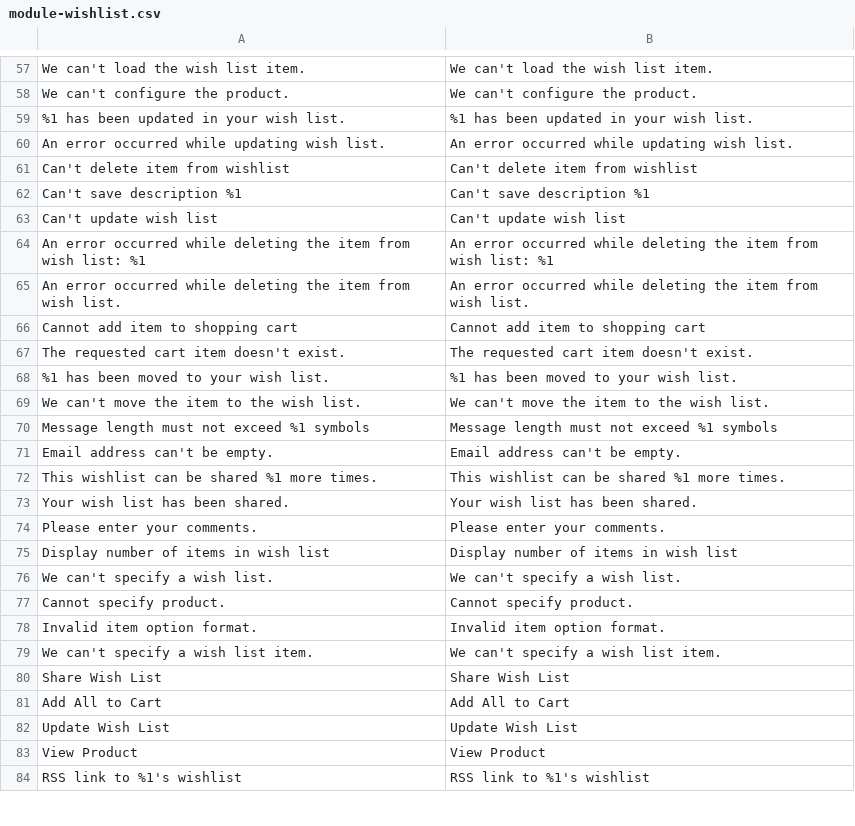
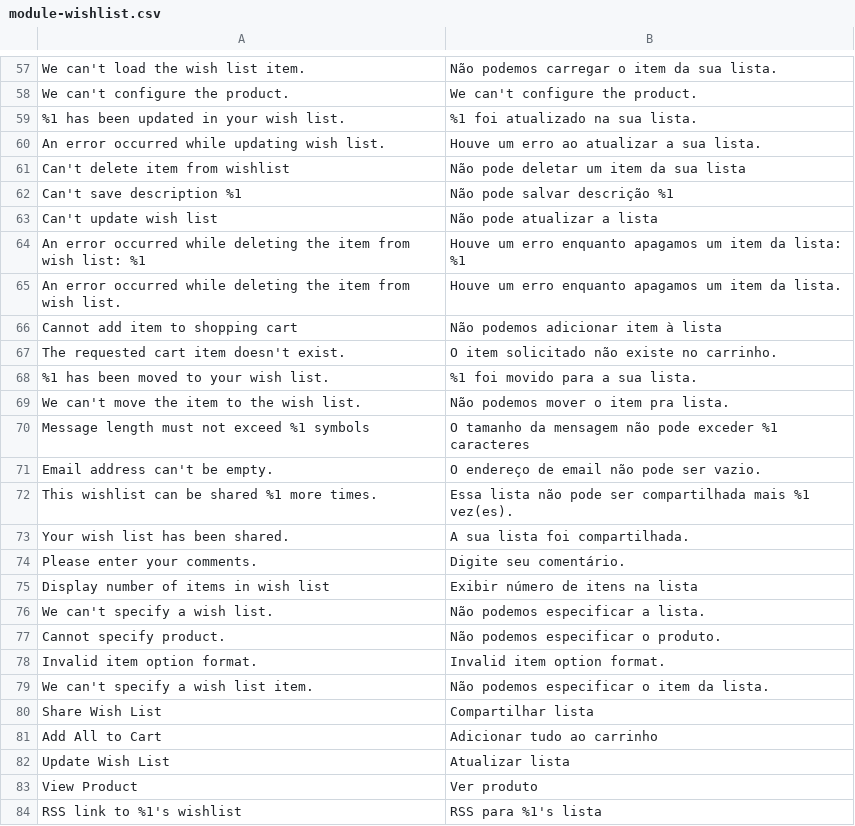
Before and after one commit to Bleez/Magento2-PT-BR, a CSV file: module-wishlist.csv, drawn as a sheet; only a part is shown, gaps mark what is left out; the diff covers the shown part only; the diff names each change by its address in the sheet, - before the commit and + after, or states it on an @@ line.

Commit message:
Tradução do Danilão
Restam alguns termos que precisam de uma análise técnica para melhor aplicação.

```diff
--- a/module-wishlist.csv
+++ b/module-wishlist.csv
-B57: We can't load the wish list item.
+B57: Não podemos carregar o item da sua lista.
-B59: %1 has been updated in your wish list.
+B59: %1 foi atualizado na sua lista.
-B60: An error occurred while updating wish list.
+B60: Houve um erro ao atualizar a sua lista.
-B61: Can't delete item from wishlist
+B61: Não pode deletar um item da sua lista
-B62: Can't save description %1
+B62: Não pode salvar descrição %1
-B63: Can't update wish list
+B63: Não pode atualizar a lista
-B64: An error occurred while deleting the item from wish list: %1
+B64: Houve um erro enquanto apagamos um item da lista: %1
-B65: An error occurred while deleting the item from wish list.
+B65: Houve um erro enquanto apagamos um item da lista.
-B66: Cannot add item to shopping cart
+B66: Não podemos adicionar item à lista
-B67: The requested cart item doesn't exist.
+B67: O item solicitado não existe no carrinho.
-B68: %1 has been moved to your wish list.
+B68: %1 foi movido para a sua lista.
-B69: We can't move the item to the wish list.
+B69: Não podemos mover o item pra lista.
-B70: Message length must not exceed %1 symbols
+B70: O tamanho da mensagem não pode exceder %1 caracteres
-B71: Email address can't be empty.
+B71: O endereço de email não pode ser vazio.
-B72: This wishlist can be shared %1 more times.
+B72: Essa lista não pode ser compartilhada mais %1 vez(es).
-B73: Your wish list has been shared.
+B73: A sua lista foi compartilhada.
-B74: Please enter your comments.
+B74: Digite seu comentário.
-B75: Display number of items in wish list
+B75: Exibir número de itens na lista
-B76: We can't specify a wish list.
+B76: Não podemos especificar a lista.
-B77: Cannot specify product.
+B77: Não podemos especificar o produto.
-B79: We can't specify a wish list item.
+B79: Não podemos especificar o item da lista.
-B80: Share Wish List
+B80: Compartilhar lista
-B81: Add All to Cart
+B81: Adicionar tudo ao carrinho
-B82: Update Wish List
+B82: Atualizar lista
-B83: View Product
+B83: Ver produto
-B84: RSS link to %1's wishlist
+B84: RSS para %1's lista
```
Also changed, not shown: 65 edited cells elsewhere in this file.
